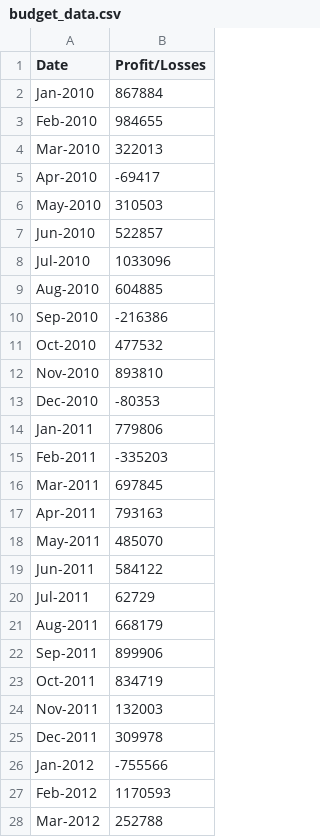
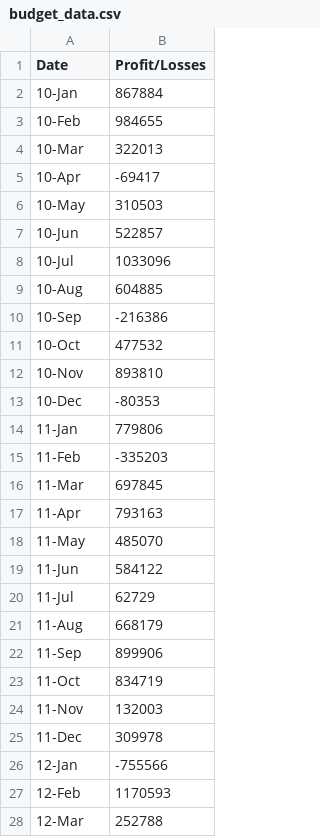
Before and after one commit to medinachuck/python-challenge, a CSV file: PyBank/Resources/budget_data.csv, drawn as a sheet; only a part is shown; the diff covers the shown part only.

```diff
--- a/PyBank/Resources/budget_data.csv
+++ b/PyBank/Resources/budget_data.csv
@@ -1,28 +1,28 @@
 Date,Profit/Losses
-Jan-2010,867884
-Feb-2010,984655
-Mar-2010,322013
-Apr-2010,-69417
-May-2010,310503
-Jun-2010,522857
-Jul-2010,1033096
-Aug-2010,604885
-Sep-2010,-216386
-Oct-2010,477532
-Nov-2010,893810
-Dec-2010,-80353
-Jan-2011,779806
-Feb-2011,-335203
-Mar-2011,697845
-Apr-2011,793163
-May-2011,485070
-Jun-2011,584122
-Jul-2011,62729
-Aug-2011,668179
-Sep-2011,899906
-Oct-2011,834719
-Nov-2011,132003
-Dec-2011,309978
-Jan-2012,-755566
-Feb-2012,1170593
-Mar-2012,252788
+10-Jan,867884
+10-Feb,984655
+10-Mar,322013
+10-Apr,-69417
+10-May,310503
+10-Jun,522857
+10-Jul,1033096
+10-Aug,604885
+10-Sep,-216386
+10-Oct,477532
+10-Nov,893810
+10-Dec,-80353
+11-Jan,779806
+11-Feb,-335203
+11-Mar,697845
+11-Apr,793163
+11-May,485070
+11-Jun,584122
+11-Jul,62729
+11-Aug,668179
+11-Sep,899906
+11-Oct,834719
+11-Nov,132003
+11-Dec,309978
+12-Jan,-755566
+12-Feb,1170593
+12-Mar,252788
```
Also changed, not shown: 59 edited cells elsewhere in this file, 3 other files.
